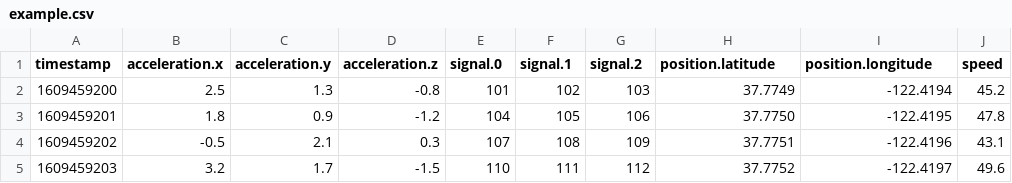
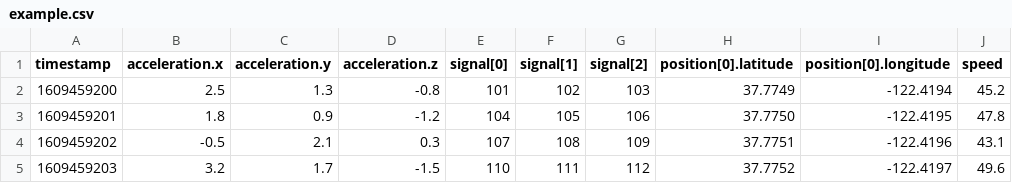
Before and after one commit to pbosetti/replay, a CSV file: example.csv, drawn as a sheet; only a part is shown; the diff names each change by its address in the sheet, - before the commit and + after, or states it on an @@ line.

```diff
--- a/example.csv
+++ b/example.csv
-E1: signal.0
+E1: signal[0]
-F1: signal.1
+F1: signal[1]
-G1: signal.2
+G1: signal[2]
-H1: position.latitude
+H1: position[0].latitude
-I1: position.longitude
+I1: position[0].longitude
```
Also changed, not shown: 3 other files.
